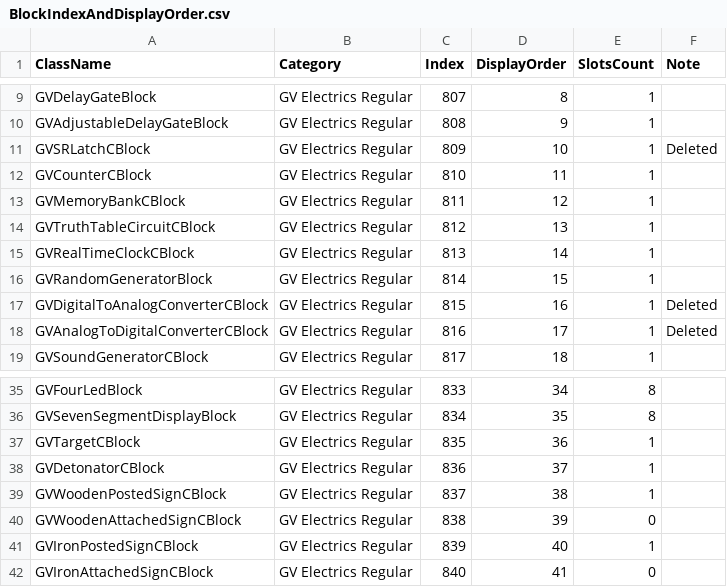
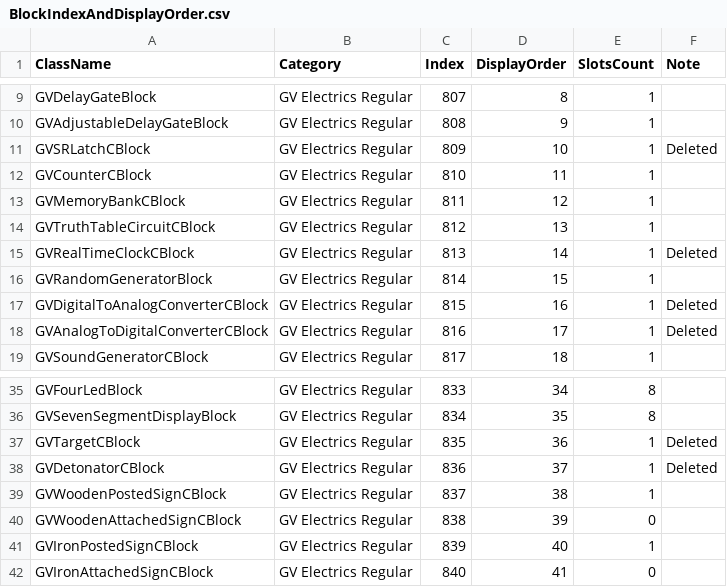
Before and after one commit to XiaofengdiZhu/Gigavolt, a CSV file: BlockIndexAndDisplayOrder.csv, drawn as a sheet; only a part is shown, gaps mark what is left out.

```diff
--- a/BlockIndexAndDisplayOrder.csv
+++ b/BlockIndexAndDisplayOrder.csv
@@ -14,3 +14,3 @@ GVMemoryBankCBlock,GV Electrics Regular,811,12,1,
 GVTruthTableCircuitCBlock,GV Electrics Regular,812,13,1,
-GVRealTimeClockCBlock,GV Electrics Regular,813,14,1,
+GVRealTimeClockCBlock,GV Electrics Regular,813,14,1,Deleted
 GVRandomGeneratorBlock,GV Electrics Regular,814,15,1,
@@ -36,4 +36,4 @@ GVFourLedBlock,GV Electrics Regular,833,34,8,
 GVSevenSegmentDisplayBlock,GV Electrics Regular,834,35,8,
-GVTargetCBlock,GV Electrics Regular,835,36,1,
-GVDetonatorCBlock,GV Electrics Regular,836,37,1,
+GVTargetCBlock,GV Electrics Regular,835,36,1,Deleted
+GVDetonatorCBlock,GV Electrics Regular,836,37,1,Deleted
 GVWoodenPostedSignCBlock,GV Electrics Regular,837,38,1,
```
Also changed, not shown: Gigavolt/Assets/Gigavolt.csv, 16 other files.
